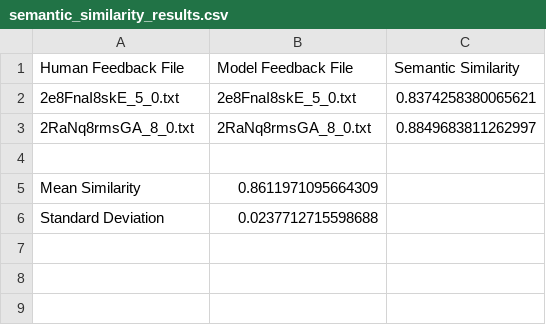
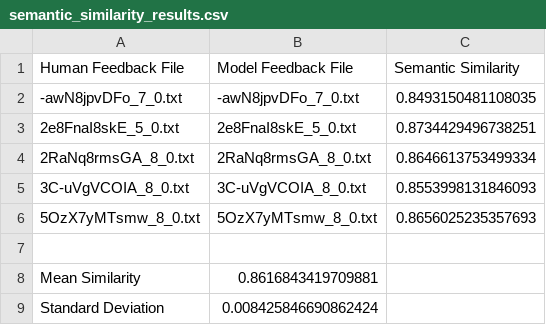
Before and after one commit to hk414/automatic-feedback-for-ielts-speaking-asr, a CSV file: results/semantic_similarity_results.csv, drawn as a sheet.

```diff
--- a/results/semantic_similarity_results.csv
+++ b/results/semantic_similarity_results.csv
@@ -1,6 +1,9 @@
 Human Feedback File,Model Feedback File,Semantic Similarity
-2e8FnaI8skE_5_0.txt,2e8FnaI8skE_5_0.txt,0.8374258380065621
-2RaNq8rmsGA_8_0.txt,2RaNq8rmsGA_8_0.txt,0.8849683811262997
+-awN8jpvDFo_7_0.txt,-awN8jpvDFo_7_0.txt,0.8493150481108035
+2e8FnaI8skE_5_0.txt,2e8FnaI8skE_5_0.txt,0.8734429496738251
+2RaNq8rmsGA_8_0.txt,2RaNq8rmsGA_8_0.txt,0.8646613753499334
+3C-uVgVCOIA_8_0.txt,3C-uVgVCOIA_8_0.txt,0.8553998131846093
+5OzX7yMTsmw_8_0.txt,5OzX7yMTsmw_8_0.txt,0.8656025235357693
 
-Mean Similarity,0.8611971095664309
-Standard Deviation,0.0237712715598688
+Mean Similarity,0.8616843419709881
+Standard Deviation,0.008425846690862424
```
Also changed, not shown: 4 other files.
